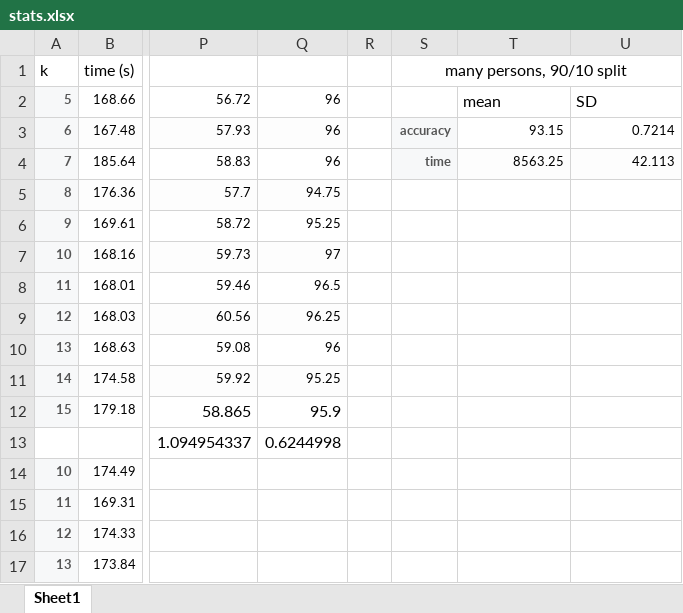
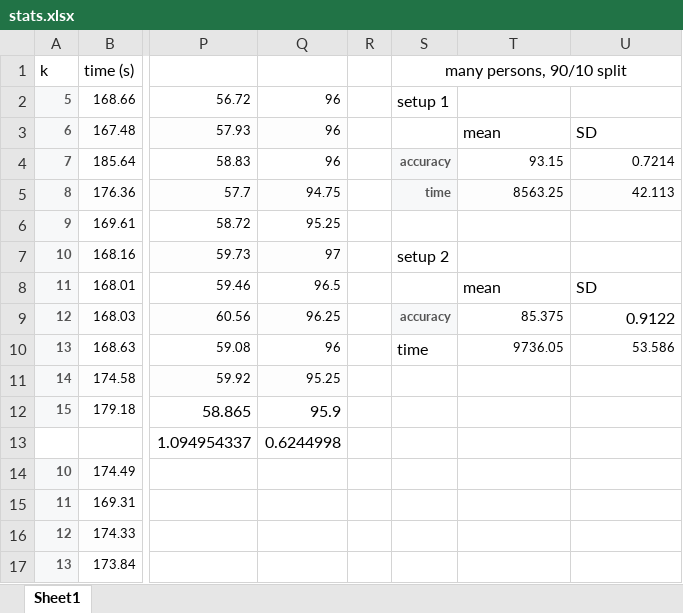
Before and after one commit to alkna13/SML, an Excel workbook: stats.xlsx, sheet Sheet1, drawn as a sheet; only a part is shown, gaps mark what is left out; values as stored, in another font and other column widths than the file's, no borders; the diff names each change by its address in the sheet, - before the commit and + after, or states it on an @@ line.

Commit message:
Updated 20:38 for 1.4.5
situation 1: all people combined then shuffled
situation 2: training set is 1 group of people, testing set is another

```diff
--- a/stats.xlsx (sheet Sheet1)
+++ b/stats.xlsx (sheet Sheet1)
-S2 (many persons, 90/10 split): (empty)
+S2 (many persons, 90/10 split): setup 1
-T2: mean
+T2: (empty)
-U2: SD
+U2: (empty)
-S3 (many persons, 90/10 split): accuracy
+S3 (many persons, 90/10 split): (empty)
-S3 fill: #F7F8F9
+S3 fill: none
-T3: 93.15
+T3: mean
@@ T3:U3 text size: larger, alignment: right → left @@
-U3: 0.7214
+U3: SD
-S4 (many persons, 90/10 split): time
+S4 (many persons, 90/10 split): accuracy
-T4: 8563.25
+T4: 93.15
-T4:U4 fill: #FDFDFD
+T4:U4 fill: none
-U4: 42.113
+U4: 0.7214
-S5 (many persons, 90/10 split): (empty)
+S5 (many persons, 90/10 split): time
-S5 fill: none
+S5 fill: #F7F8F9
-T5: (empty)
+T5: 8563.25
-T5:U5 fill: none
+T5:U5 fill: #FDFDFD
-U5: (empty)
+U5: 42.113
-S7 (many persons, 90/10 split): (empty)
+S7 (many persons, 90/10 split): setup 2
-T8: (empty)
+T8: mean
-U8: (empty)
+U8: SD
-S9 (many persons, 90/10 split): (empty)
+S9 (many persons, 90/10 split): accuracy
-S9 fill: none
+S9 fill: #F7F8F9
-T9: (empty)
+T9: 85.375
-U9: (empty)
+U9: 0.9122
-S10 (many persons, 90/10 split): (empty)
+S10 (many persons, 90/10 split): time
-T10: (empty)
+T10: 9736.05
-U10: (empty)
+U10: 53.586
```
